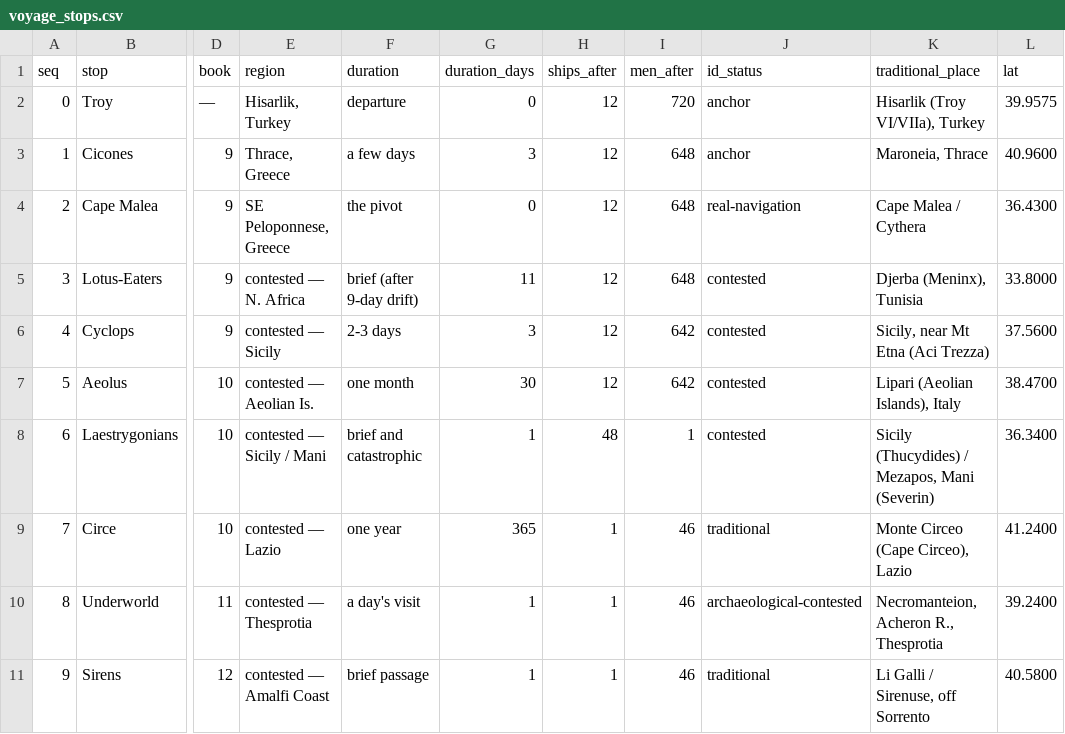
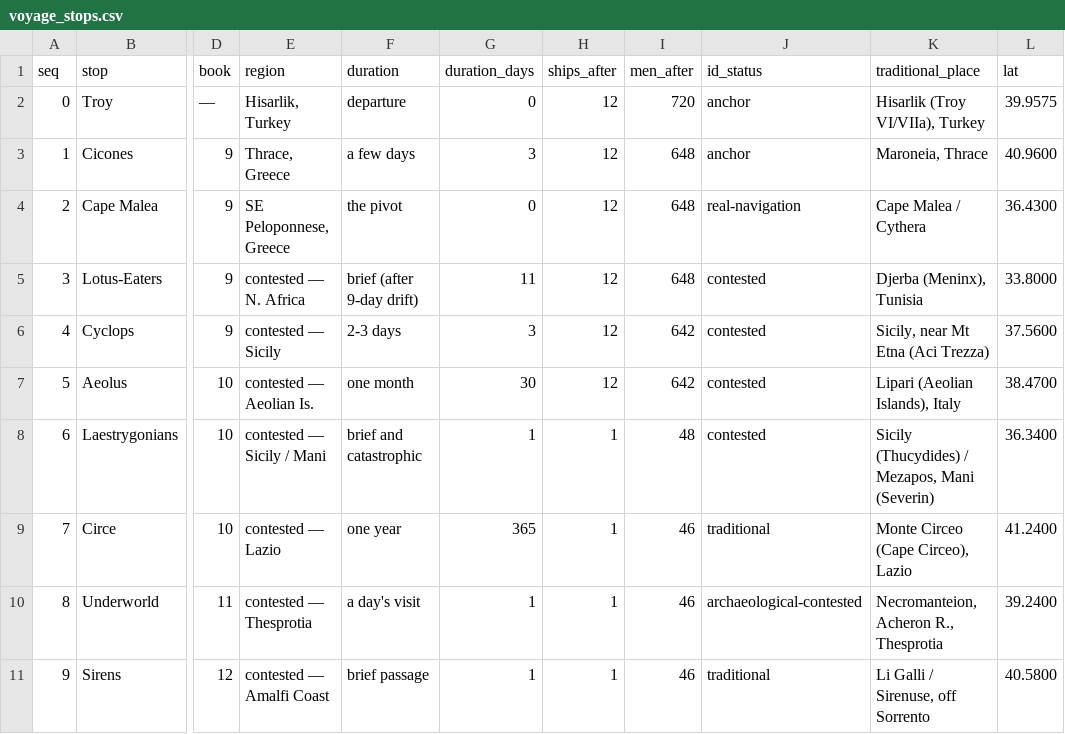
Before and after one commit to suprabho/vismay, a CSV file: vizmaya-data/odyssey-voyage/voyage_stops.csv, drawn as a sheet; only a part is shown, gaps mark what is left out; the diff names each change by its address in the sheet, - before the commit and + after, or states it on an @@ line.

```diff
--- a/vizmaya-data/odyssey-voyage/voyage_stops.csv
+++ b/vizmaya-data/odyssey-voyage/voyage_stops.csv
-H8 (ships_after): 48
+H8 (ships_after): 1
-I8 (men_after): 1
+I8 (men_after): 48
```
Also changed, not shown: 49 other files.
